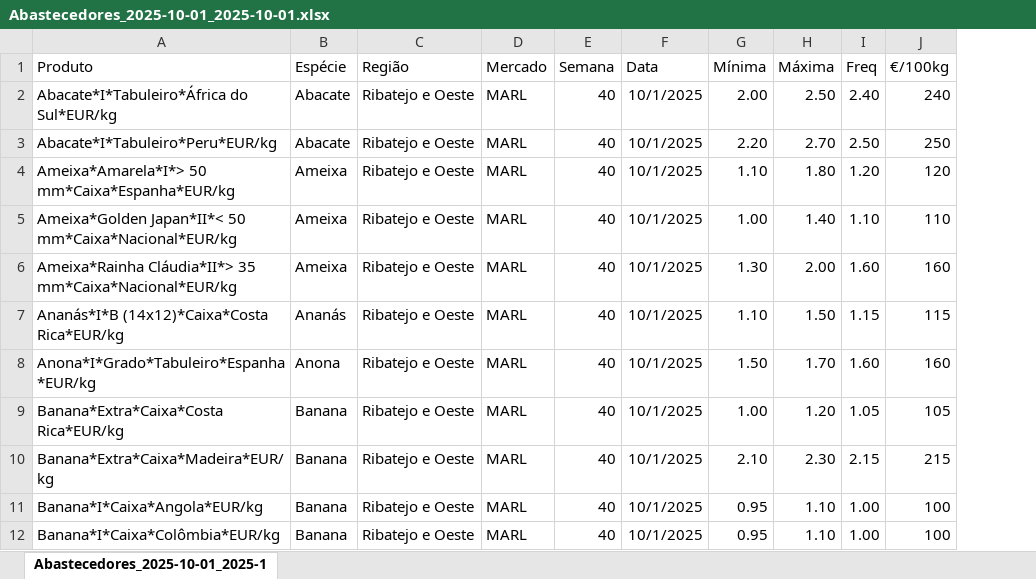
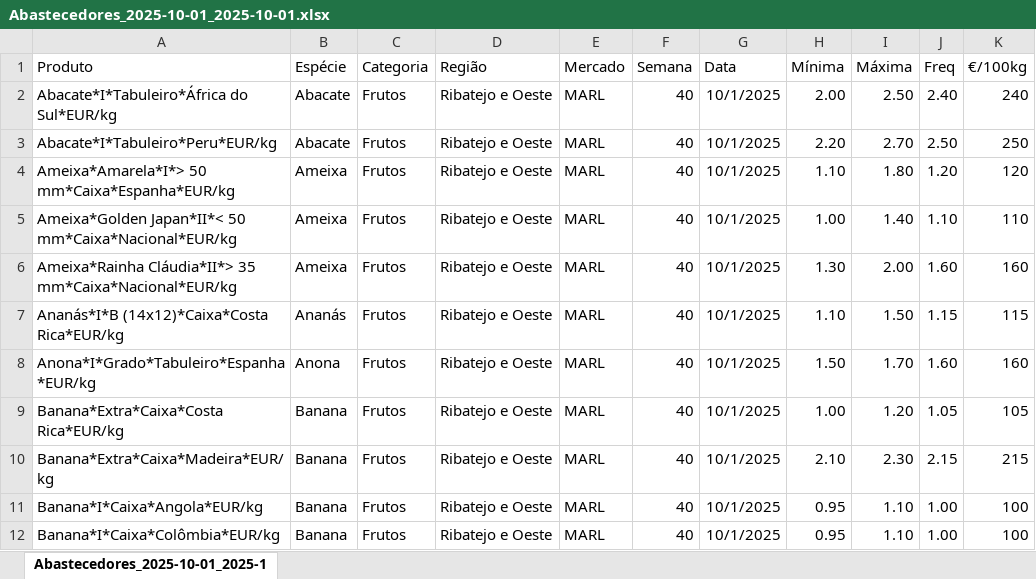
Before and after one commit to SofyMelvill/ironhack_final_project, an Excel workbook: Datasets/Abastecedores_2025-10-01_2025-10-01.xlsx, sheet Abastecedores_2025-10-01_2025-1, drawn as a sheet; only a part is shown; values as stored, in another font and other column widths than the file's, no borders; the diff names each change by its address in the sheet, - before the commit and + after, or states it on an @@ line.

Commit message:
changes on abastecedor file

```diff
--- a/Datasets/Abastecedores_2025-10-01_2025-10-01.xlsx (sheet Abastecedores_2025-10-01_2025-1)
+++ b/Datasets/Abastecedores_2025-10-01_2025-10-01.xlsx (sheet Abastecedores_2025-10-01_2025-1)
+column C (Categoria), rows 2-12: all Frutos
```
Also changed, not shown: formulas that keep their value.
